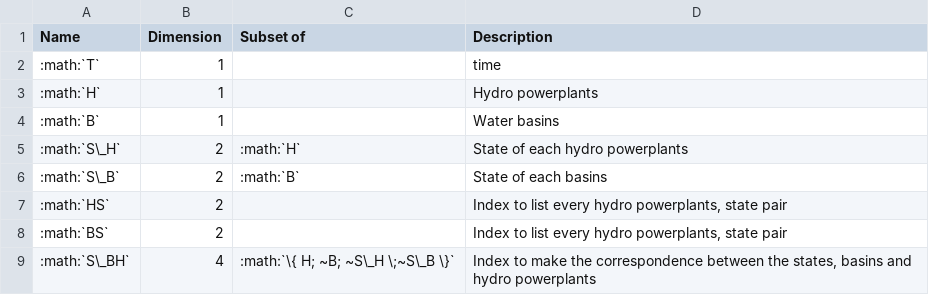
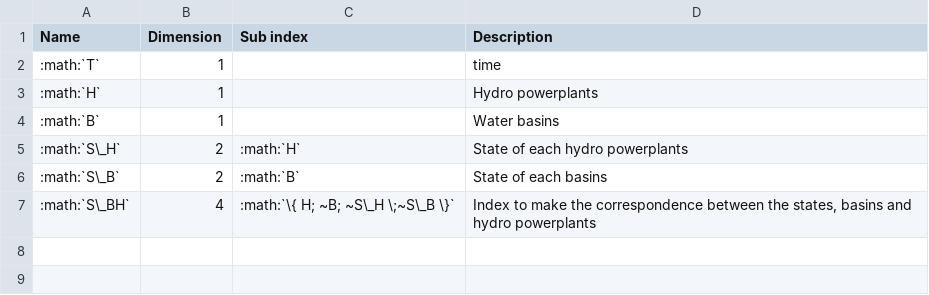
Before and after one commit to heig-vd-ie/smallflex-vpp-codes, a CSV file: docs/tables/sets_docs.csv, drawn as a sheet.

```diff
--- a/docs/tables/sets_docs.csv
+++ b/docs/tables/sets_docs.csv
@@ -1,2 +1,2 @@
-Name,Dimension,Subset of,Description
+Name,Dimension,Sub index,Description
 :math:`T`,1,,time
@@ -6,4 +6,2 @@
 :math:`S\_B`,2,:math:`B`,State of each basins
-:math:`HS`,2,,"Index to list every hydro powerplants, state pair"
-:math:`BS`,2,,"Index to list every hydro powerplants, state pair"
 :math:`S\_BH`,4,:math:`\{ H; ~B; ~S\_H \;~S\_B \}`,"Index to make the correspondence between the states, basins and hydro powerplants"
```
Also changed, not shown: docs/tables/parameters_docs.csv, docs/tables/variables_docs.csv, 17 other files.
